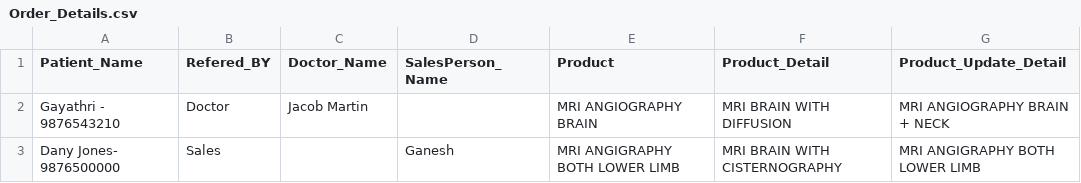
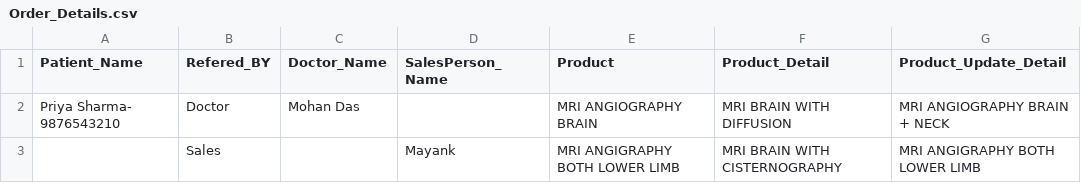
Before and after one commit to VishnuVarthanVadamalai/CypressAuto, a CSV file: cypress/downloads/Order_Details.csv, drawn as a sheet.

```diff
--- a/cypress/downloads/Order_Details.csv
+++ b/cypress/downloads/Order_Details.csv
@@ -1,3 +1,3 @@
 Patient_Name,Refered_BY,Doctor_Name,SalesPerson_Name,Product,Product_Detail,Product_Update_Detail
-Gayathri - 9876543210,Doctor,Jacob Martin,,MRI ANGIOGRAPHY BRAIN,MRI BRAIN WITH DIFFUSION,MRI ANGIOGRAPHY BRAIN + NECK
-Dany Jones- 9876500000,Sales,,Ganesh,MRI ANGIGRAPHY BOTH LOWER LIMB,MRI BRAIN WITH CISTERNOGRAPHY,MRI ANGIGRAPHY BOTH LOWER LIMB
+Priya Sharma- 9876543210,Doctor,Mohan Das,,MRI ANGIOGRAPHY BRAIN,MRI BRAIN WITH DIFFUSION,MRI ANGIOGRAPHY BRAIN + NECK
+,Sales,,Mayank,MRI ANGIGRAPHY BOTH LOWER LIMB,MRI BRAIN WITH CISTERNOGRAPHY,MRI ANGIGRAPHY BOTH LOWER LIMB
```
Also changed, not shown: cypress/downloads/Invoice_Details.csv, 3 other files.
